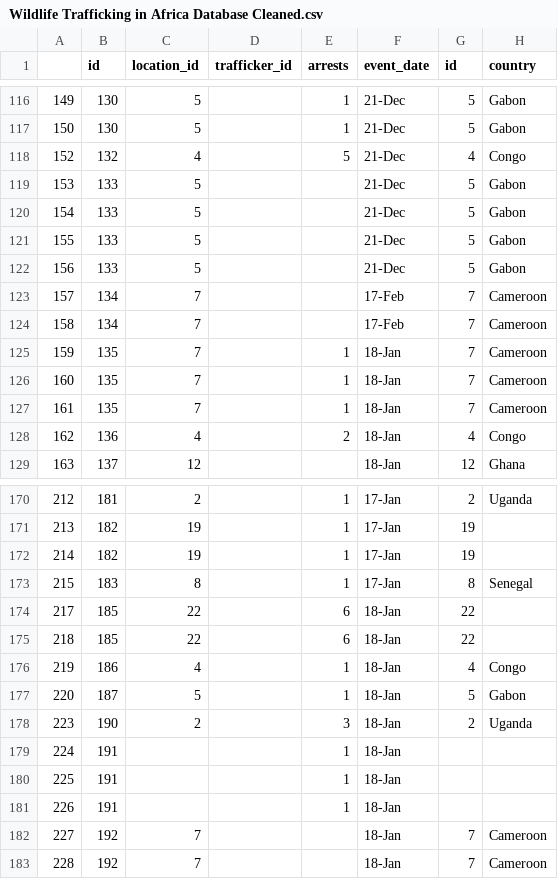
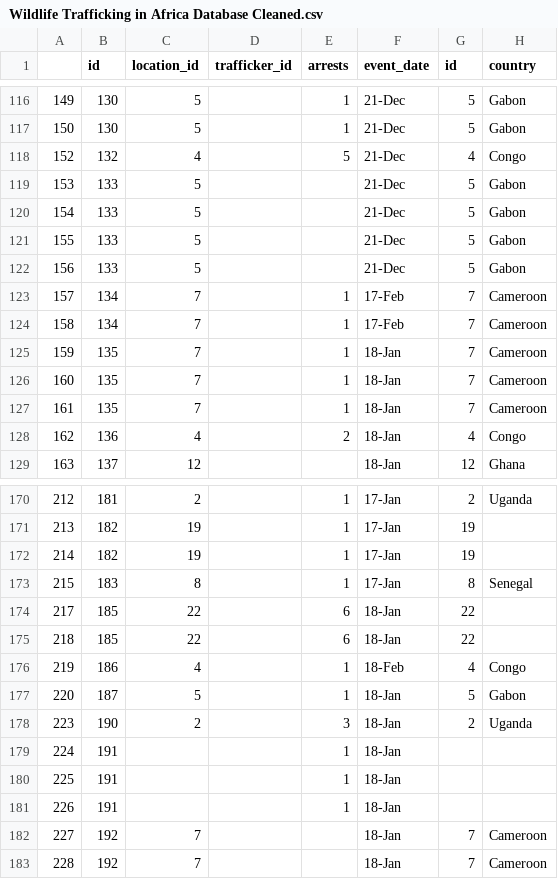
Before and after one commit to WildlifeMQP/Visualizations, a CSV file: Wildlife Trafficking in Africa Database Cleaned.csv, drawn as a sheet; only a part is shown, gaps mark what is left out; the diff names each change by its address in the sheet, - before the commit and + after, or states it on an @@ line.

```diff
--- a/Wildlife Trafficking in Africa Database Cleaned.csv
+++ b/Wildlife Trafficking in Africa Database Cleaned.csv
-E123:E124 (arrests): (empty)
+E123:E124 (arrests): 1
-F176 (event_date): 18-Jan
+F176 (event_date): 18-Feb
```
Also changed, not shown: 1 other file.
